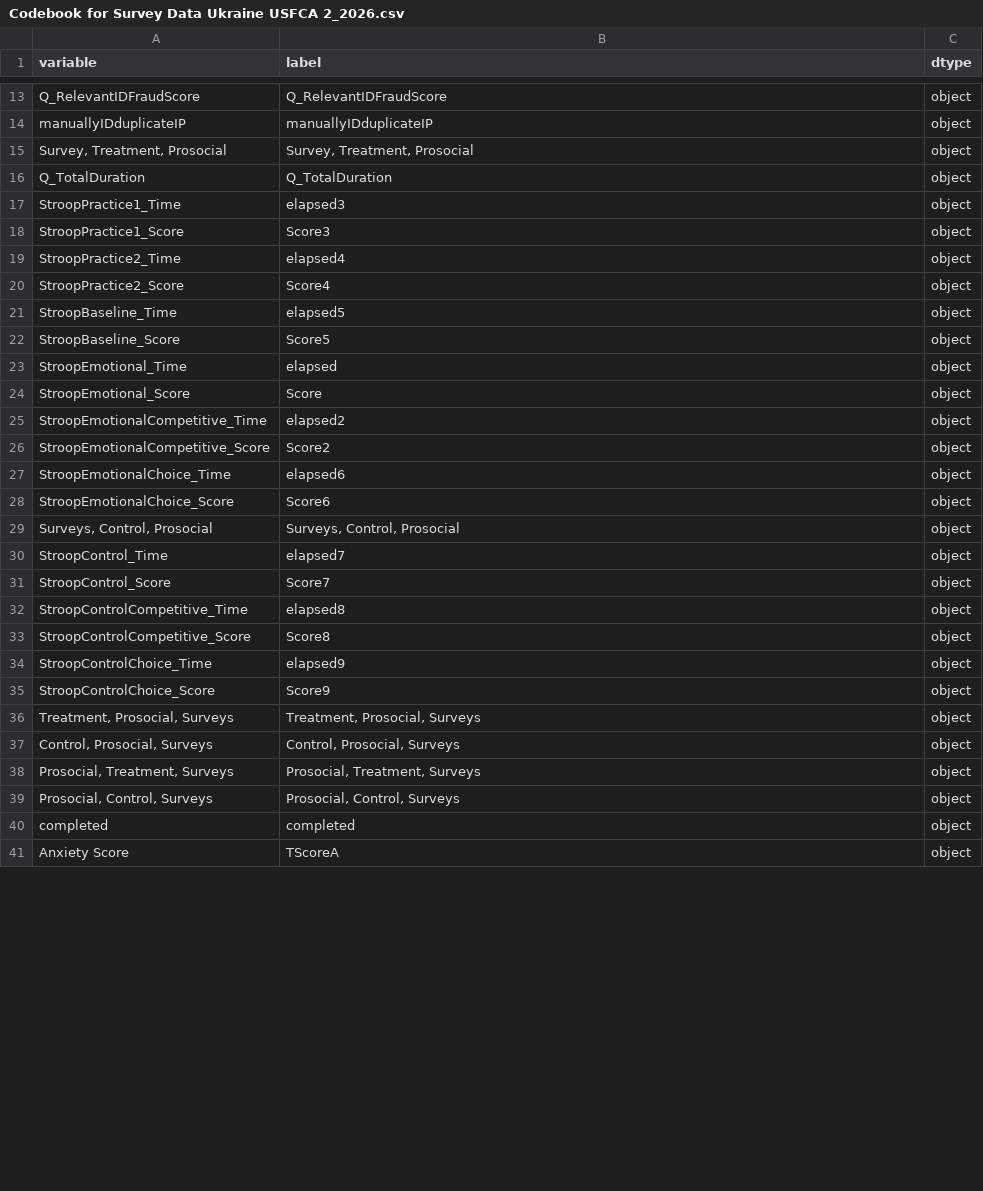
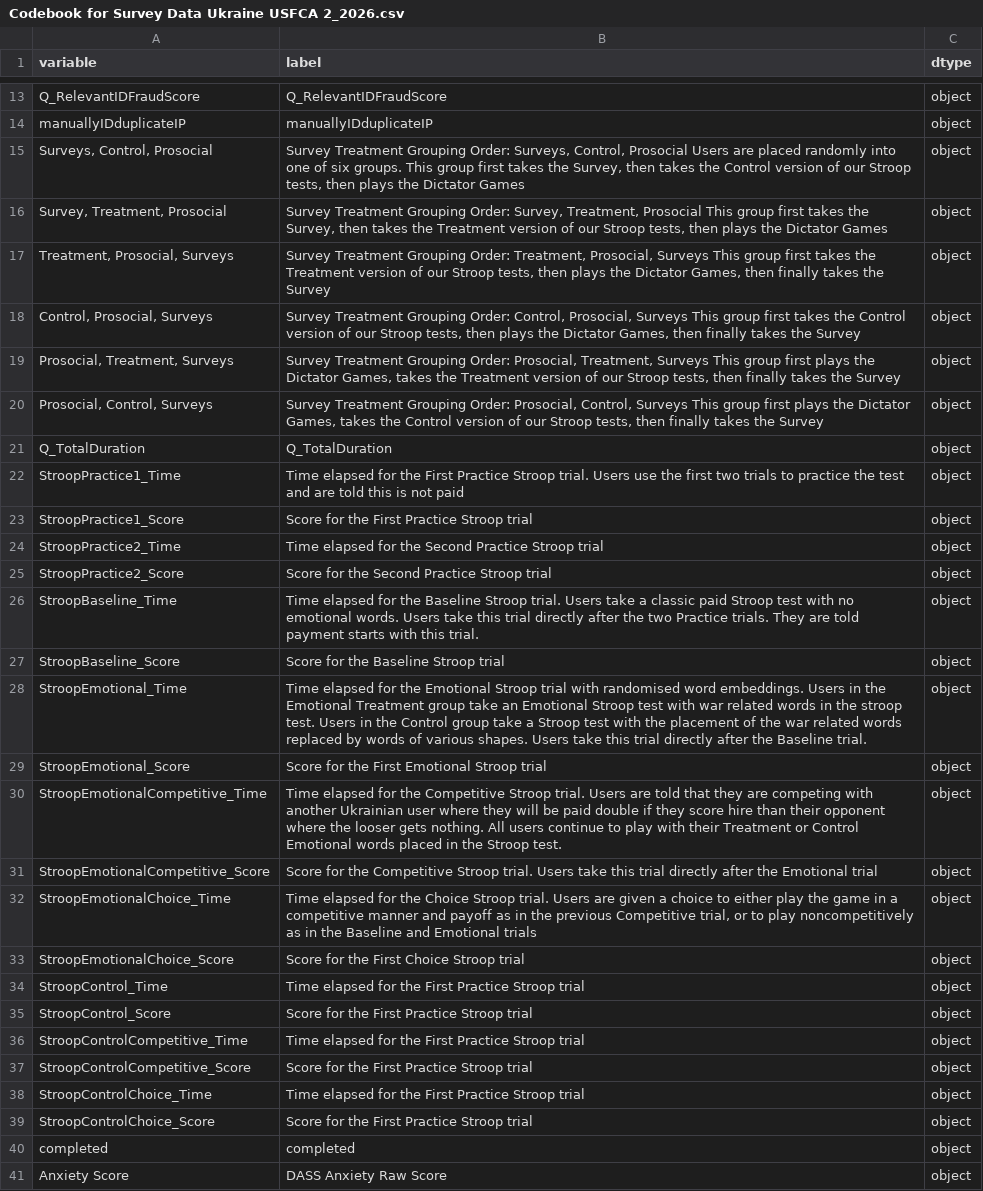
Before and after one commit to diagonalai/Python_notebooks_AI_ML_ETL, a CSV file: Ukraine Behavioral Data USFCA/Codebook for Survey Data Ukraine USFCA 2_2026.csv, drawn as a sheet; only a part is shown, gaps mark what is left out; the diff covers the shown part only.

Commit message:
Updating Codebook with more accurate descriptions

```diff
--- a/Ukraine Behavioral Data USFCA/Codebook for Survey Data Ukraine USFCA 2_2026.csv
+++ b/Ukraine Behavioral Data USFCA/Codebook for Survey Data Ukraine USFCA 2_2026.csv
@@ -14,28 +14,28 @@ Q_RelevantIDFraudScore,Q_RelevantIDFraudScore,object
 manuallyIDduplicateIP,manuallyIDduplicateIP,object
-"Survey, Treatment, Prosocial","Survey, Treatment, Prosocial",object
+"Surveys, Control, Prosocial","Survey Treatment Grouping Order: Surveys, Control, Prosocial                Users are placed randomly into one of six groups. This group first takes the Survey, then takes the Control version of our Stroop tests, then plays the Dictator Games",object
+"Survey, Treatment, Prosocial","Survey Treatment Grouping Order: Survey, Treatment, Prosocial                This group first takes the Survey, then takes the Treatment version of our Stroop tests, then plays the Dictator Games",object
+"Treatment, Prosocial, Surveys","Survey Treatment Grouping Order: Treatment, Prosocial, Surveys                This group first takes the Treatment version of our Stroop tests, then plays the Dictator Games, then finally takes the Survey",object
+"Control, Prosocial, Surveys","Survey Treatment Grouping Order: Control, Prosocial, Surveys                This group first takes the Control version of our Stroop tests, then plays the Dictator Games, then finally takes the Survey",object
+"Prosocial, Treatment, Surveys","Survey Treatment Grouping Order: Prosocial, Treatment, Surveys                This group first plays the Dictator Games, takes the Treatment version of our Stroop tests, then finally takes the Survey",object
+"Prosocial, Control, Surveys","Survey Treatment Grouping Order: Prosocial, Control, Surveys                This group first plays the Dictator Games, takes the Control version of our Stroop tests, then finally takes the Survey",object
 Q_TotalDuration,Q_TotalDuration,object
-StroopPractice1_Time,elapsed3,object
-StroopPractice1_Score,Score3,object
-StroopPractice2_Time,elapsed4,object
-StroopPractice2_Score,Score4,object
-StroopBaseline_Time,elapsed5,object
-StroopBaseline_Score,Score5,object
-StroopEmotional_Time,elapsed,object
-StroopEmotional_Score,Score,object
-StroopEmotionalCompetitive_Time,elapsed2,object
-StroopEmotionalCompetitive_Score,Score2,object
-StroopEmotionalChoice_Time,elapsed6,object
-StroopEmotionalChoice_Score,Score6,object
-"Surveys, Control, Prosocial","Surveys, Control, Prosocial",object
-StroopControl_Time,elapsed7,object
-StroopControl_Score,Score7,object
-StroopControlCompetitive_Time,elapsed8,object
-StroopControlCompetitive_Score,Score8,object
-StroopControlChoice_Time,elapsed9,object
-StroopControlChoice_Score,Score9,object
-"Treatment, Prosocial, Surveys","Treatment, Prosocial, Surveys",object
-"Control, Prosocial, Surveys","Control, Prosocial, Surveys",object
-"Prosocial, Treatment, Surveys","Prosocial, Treatment, Surveys",object
-"Prosocial, Control, Surveys","Prosocial, Control, Surveys",object
+StroopPractice1_Time,Time elapsed for the First Practice Stroop trial. Users use the first two trials to practice the test and are told this is not paid,object
+StroopPractice1_Score,Score for the First Practice Stroop trial,object
+StroopPractice2_Time,Time elapsed for the Second Practice Stroop trial,object
+StroopPractice2_Score,Score for the Second Practice Stroop trial,object
+StroopBaseline_Time,Time elapsed for the Baseline Stroop trial. Users take a classic paid Stroop test with no emotional words. Users take this trial directly after the two Practice trials. They are told payment starts with this trial.,object
+StroopBaseline_Score,Score for the Baseline Stroop trial,object
+StroopEmotional_Time,Time elapsed for the Emotional Stroop trial with randomised word embeddings. Users in the Emotional Treatment group take an Emotional Stroop test with war related words in the stroop test. Users in the Control group take a Stroop test with the placement of the war related words replaced by words of various shapes. Users take this trial directly after the Baseline trial.,object
+StroopEmotional_Score,Score for the First Emotional Stroop trial,object
+StroopEmotionalCompetitive_Time,Time elapsed for the Competitive Stroop trial. Users are told that they are competing with another Ukrainian user where they will be paid double if they score hire than their opponent where the looser gets nothing. All users continue to play with their Treatment or Control Emotional words placed in the Stroop test.,object
+StroopEmotionalCompetitive_Score,Score for the  Competitive Stroop trial. Users take this trial directly after the Emotional trial,object
+StroopEmotionalChoice_Time,"Time elapsed for the Choice Stroop trial. Users are given a choice to either play the game in a competitive manner and payoff as in the previous Competitive trial, or to play noncompetitively as in the Baseline and Emotional trials",object
+StroopEmotionalChoice_Score,Score for the First Choice Stroop trial,object
+StroopControl_Time,Time elapsed for the First Practice Stroop trial,object
+StroopControl_Score,Score for the First Practice Stroop trial,object
+StroopControlCompetitive_Time,Time elapsed for the First Practice Stroop trial,object
+StroopControlCompetitive_Score,Score for the First Practice Stroop trial,object
+StroopControlChoice_Time,Time elapsed for the First Practice Stroop trial,object
+StroopControlChoice_Score,Score for the First Practice Stroop trial,object
 completed,completed,object
-Anxiety Score,TScoreA,object
+Anxiety Score,DASS Anxiety Raw Score,object
```
Also changed, not shown: 4 edited cells elsewhere in this file.
